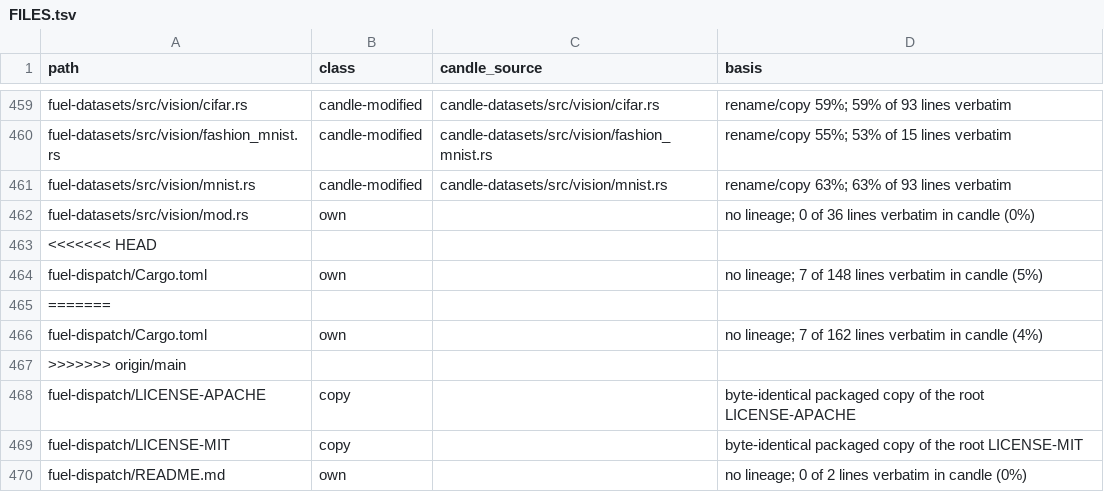
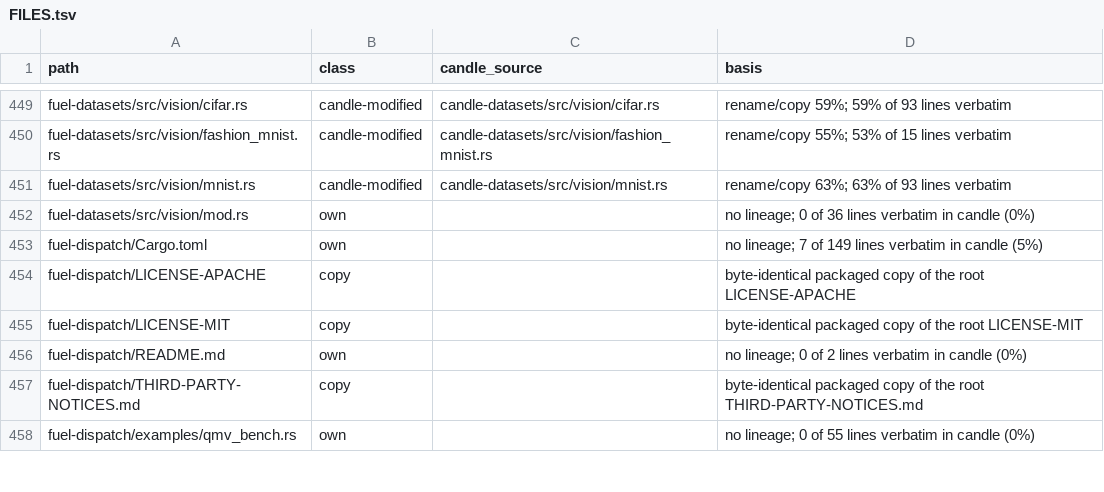
Before and after one commit to ThinkersJournal/fuel, a TSV file: docs/provenance/FILES.tsv, drawn as a sheet; only a part is shown, gaps mark what is left out; the shorter side is filled out with more unchanged rows; the diff covers the shown part only.

```diff
--- a/docs/provenance/FILES.tsv
+++ b/docs/provenance/FILES.tsv
@@ -462,7 +452,3 @@ fuel-datasets/src/vision/mnist.rs	candle-modified	candle-datasets/src/vision/mni
 fuel-datasets/src/vision/mod.rs	own		no lineage; 0 of 36 lines verbatim in candle (0%)
-<<<<<<< HEAD
-fuel-dispatch/Cargo.toml	own		no lineage; 7 of 148 lines verbatim in candle (5%)
-=======
-fuel-dispatch/Cargo.toml	own		no lineage; 7 of 162 lines verbatim in candle (4%)
->>>>>>> origin/main
+fuel-dispatch/Cargo.toml	own		no lineage; 7 of 149 lines verbatim in candle (5%)
 fuel-dispatch/LICENSE-APACHE	copy		byte-identical packaged copy of the root LICENSE-APACHE
```
Also changed, not shown: 10 removed rows and 3 edited cells elsewhere in this file.
